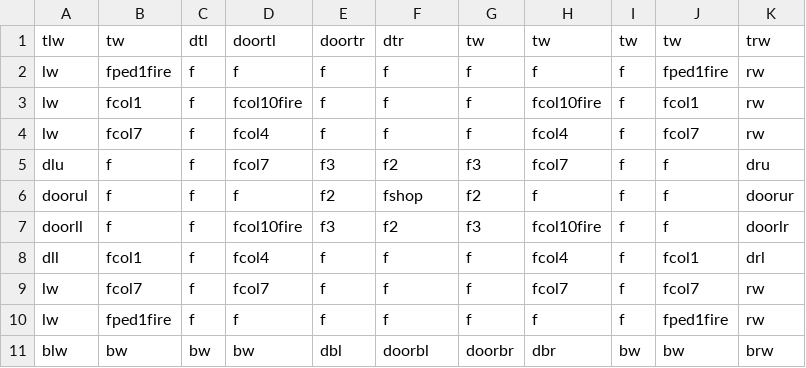
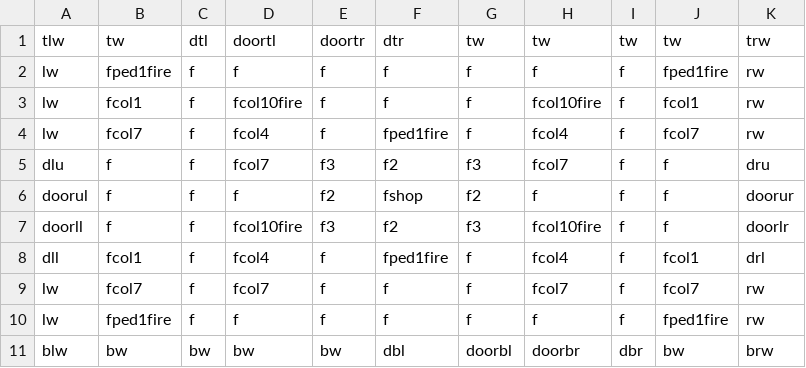
Before and after one commit to DylanSponder/Dungeon-Crawler, a CSV file: assets/Rooms/room5.csv, drawn as a sheet.

Commit message:
EOD commit
WIP:
- Shopkeeper ShopItems
- Create SkullPiles when multiple Skulls intersect.
- Respawn enemies in the room they began in if they leave their starting room. Add spawner tile.
- Abort level generation when a room collision is detected.
- Cleanup.
BUGS:
- Door crash.

```diff
--- a/assets/Rooms/room5.csv
+++ b/assets/Rooms/room5.csv
@@ -3,3 +3,3 @@ lw,fped1fire,f,f,f,f,f,f,f,fped1fire,rw
 lw,fcol1,f,fcol10fire,f,f,f,fcol10fire,f,fcol1,rw
-lw,fcol7,f,fcol4,f,f,f,fcol4,f,fcol7,rw
+lw,fcol7,f,fcol4,f,fped1fire,f,fcol4,f,fcol7,rw
 dlu,f,f,fcol7,f3,f2,f3,fcol7,f,f,dru
@@ -7,5 +7,5 @@ doorul,f,f,f,f2,fshop,f2,f,f,f,doorur
 doorll,f,f,fcol10fire,f3,f2,f3,fcol10fire,f,f,doorlr
-dll,fcol1,f,fcol4,f,f,f,fcol4,f,fcol1,drl
+dll,fcol1,f,fcol4,f,fped1fire,f,fcol4,f,fcol1,drl
 lw,fcol7,f,fcol7,f,f,f,fcol7,f,fcol7,rw
 lw,fped1fire,f,f,f,f,f,f,f,fped1fire,rw
-blw,bw,bw,bw,dbl,doorbl,doorbr,dbr,bw,bw,brw
+blw,bw,bw,bw,bw,dbl,doorbl,doorbr,dbr,bw,brw
```
Also changed, not shown: 8 other files.
